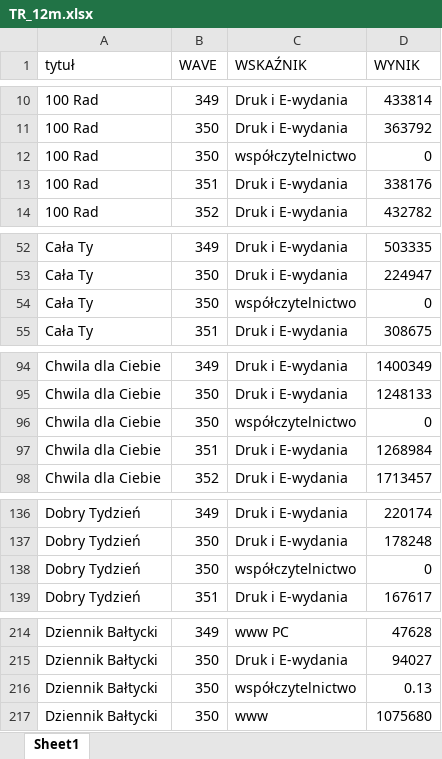
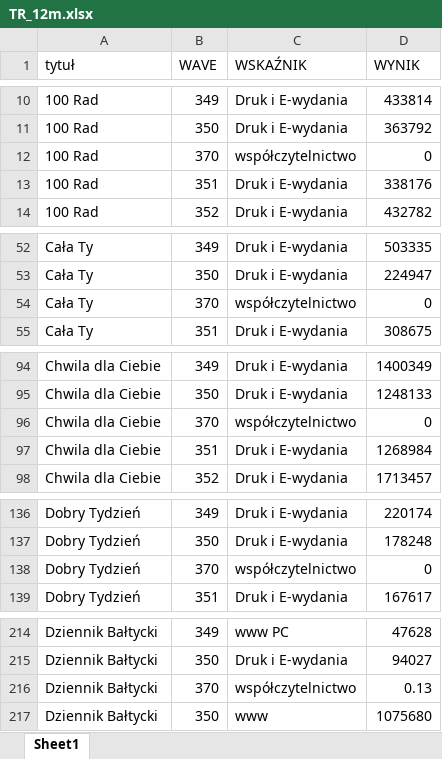
Before and after one commit to inkub99/TR_PBC, an Excel workbook: TR_12m.xlsx, sheet Sheet1, drawn as a sheet; only a part is shown, gaps mark what is left out; values as stored, in another font and other column widths than the file's, no borders; the diff covers the shown part only; the diff names each change by its address in the sheet, - before the commit and + after, or states it on an @@ line.

```diff
--- a/TR_12m.xlsx (sheet Sheet1)
+++ b/TR_12m.xlsx (sheet Sheet1)
-B12 (WAVE): 350
+B12 (WAVE): 370
-B54 (WAVE): 350
+B54 (WAVE): 370
-B96 (WAVE): 350
+B96 (WAVE): 370
-B138 (WAVE): 350
+B138 (WAVE): 370
-B216 (WAVE): 350
+B216 (WAVE): 370
```
Also changed, not shown: 76 added rows and 71 edited cells elsewhere in this sheet.
